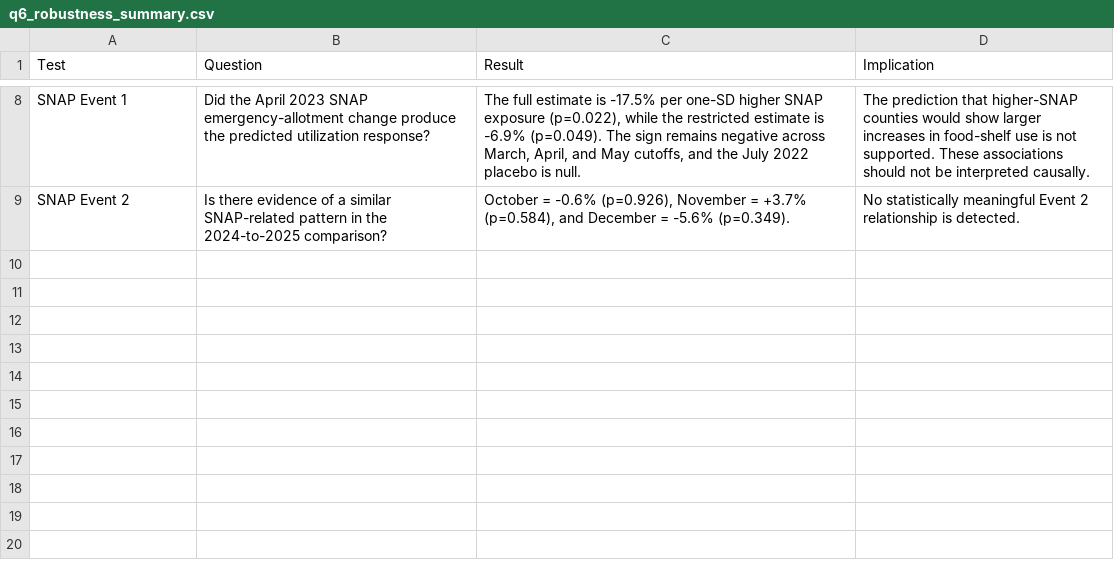
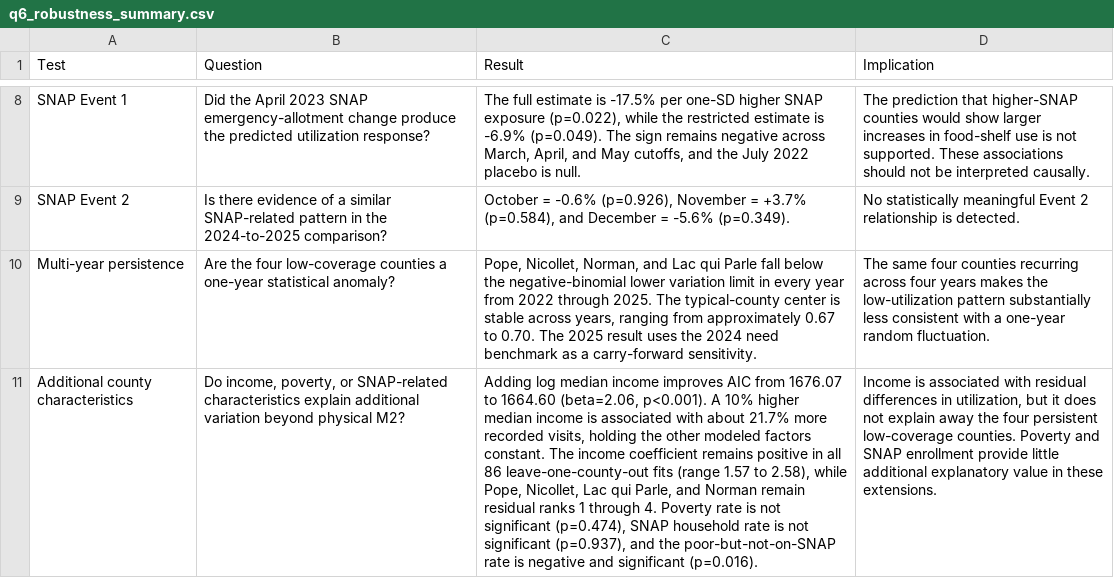
Before and after one commit to Hajar0Ahmed/MinneMUDAC2026Outliers, a CSV file: data/processed/q6_robustness_summary.csv, drawn as a sheet; only a part is shown, gaps mark what is left out; the diff names each change by its address in the sheet, - before the commit and + after, or states it on an @@ line.

```diff
--- a/data/processed/q6_robustness_summary.csv
+++ b/data/processed/q6_robustness_summary.csv
+row 10: Multi-year persistence | Are the four low-coverage counties a one-year statistical anomaly? | Pope, Nicollet, Norman, and Lac qui Parle fall below the negative-binomial lower variation limit in every year from 2022 through 2025. The typical-county center is stable across years, ranging from approximately 0.67 to 0.70. The 2025 result uses the 2024 need benchmark as a carry-forward sensitivity. | The same four counties recurring across four years makes the low-utilization pattern substantially less consistent with a one-year random fluctuation.
+row 11: Additional county characteristics | Do income, poverty, or SNAP-related characteristics explain additional variation beyond physical M2? | Adding log median income improves AIC from 1676.07 to 1664.60 (beta=2.06, p<0.001). A 10% higher median income is associated with about 21.7% more recorded visits, holding the other modeled factors constant. The income coefficient remains positive in all 86 leave-one-county-out fits (range 1.57 to 2.58), while Pope, Nicollet, Lac qui Parle, and Norman remain residual ranks 1 through 4. Poverty rate is not significant (p=0.474), SNAP household rate is not significant (p=0.937), and the poor-but-not-on-SNAP rate is negative and significant (p=0.016). | Income is associated with residual differences in utilization, but it does not explain away the four persistent low-coverage counties. Poverty and SNAP enrollment provide little additional explanatory value in these extensions.
```
Also changed, not shown: 1 other file.
